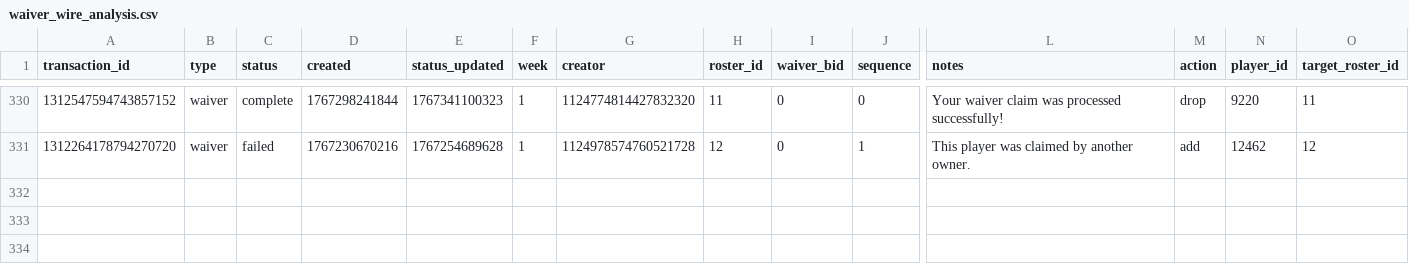
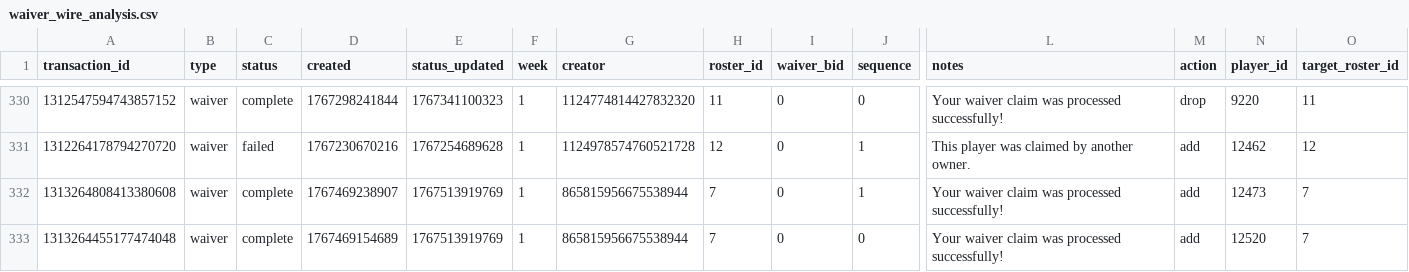
Before and after one commit to capitanlandr/trade-analysis-dashboard, a CSV file: pipeline/waiver_wire_analysis.csv, drawn as a sheet; only a part is shown, gaps mark what is left out; rows hold the shown columns only; the diff names each change by its address in the sheet, - before the commit and + after, or states it on an @@ line.

```diff
--- a/pipeline/waiver_wire_analysis.csv
+++ b/pipeline/waiver_wire_analysis.csv
+row 332: 1313264808413380608 | waiver | complete | 1767469238907 | 1767513919769 | 1 | 865815956675538944 | 7 | 0 | 1 | Your waiver claim was processed successfully! | add | 12473 | 7
+row 333: 1313264455177474048 | waiver | complete | 1767469154689 | 1767513919769 | 1 | 865815956675538944 | 7 | 0 | 0 | Your waiver claim was processed successfully! | add | 12520 | 7
```
Also changed, not shown: 20 other files.
